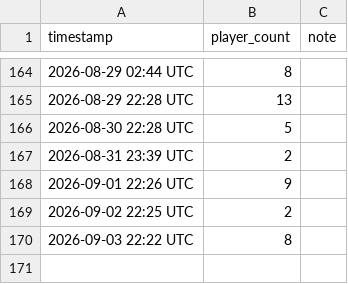
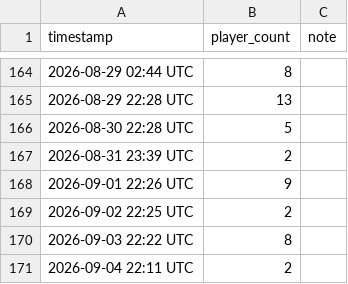
Before and after one commit to gregorioguirado/Knighfall-Revival, a CSV file: data/player_count_log.csv, drawn as a sheet; only a part is shown, gaps mark what is left out.

```diff
--- a/data/player_count_log.csv
+++ b/data/player_count_log.csv
@@ -170 +170,2 @@ timestamp,player_count,note
 2026-09-03 22:22 UTC,8,
+2026-09-04 22:11 UTC,2,
```
